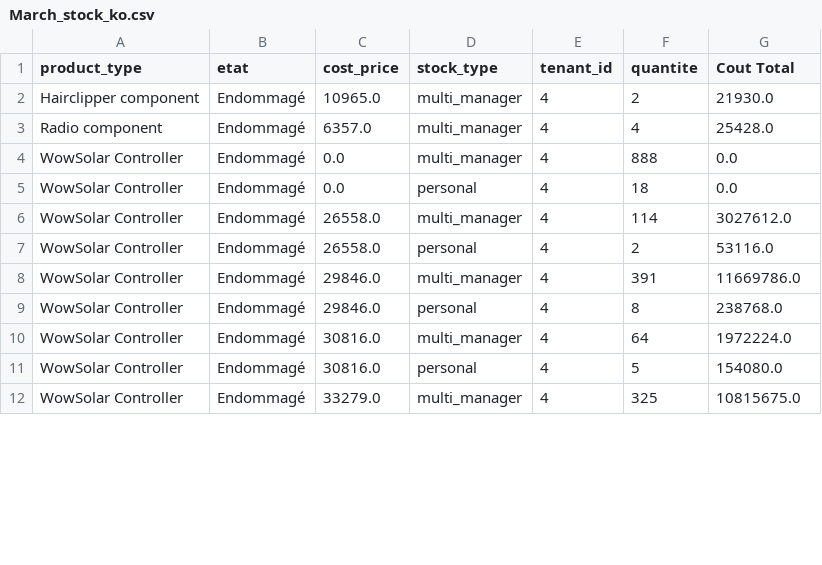
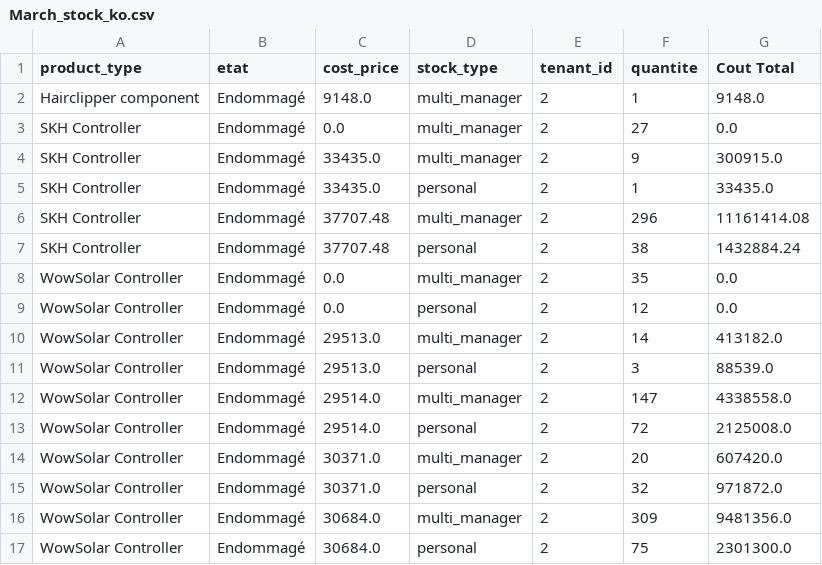
Before and after one commit to 134130U/Inventory_dashboard, a CSV file: history/mali/app_uploaded_files/March_stock_ko.csv, drawn as a sheet; only a part is shown; the diff covers the shown part only.

Commit message:
first refactoring dynamic total and amount

```diff
--- a/history/mali/app_uploaded_files/March_stock_ko.csv
+++ b/history/mali/app_uploaded_files/March_stock_ko.csv
@@ -1,12 +1,17 @@
 product_type,etat,cost_price,stock_type,tenant_id,quantite,Cout Total
-Hairclipper component,Endommagé,10965.0,multi_manager,4,2,21930.0
-Radio component,Endommagé,6357.0,multi_manager,4,4,25428.0
-WowSolar Controller,Endommagé,0.0,multi_manager,4,888,0.0
-WowSolar Controller,Endommagé,0.0,personal,4,18,0.0
-WowSolar Controller,Endommagé,26558.0,multi_manager,4,114,3027612.0
-WowSolar Controller,Endommagé,26558.0,personal,4,2,53116.0
-WowSolar Controller,Endommagé,29846.0,multi_manager,4,391,11669786.0
-WowSolar Controller,Endommagé,29846.0,personal,4,8,238768.0
-WowSolar Controller,Endommagé,30816.0,multi_manager,4,64,1972224.0
-WowSolar Controller,Endommagé,30816.0,personal,4,5,154080.0
-WowSolar Controller,Endommagé,33279.0,multi_manager,4,325,10815675.0
+Hairclipper component,Endommagé,9148.0,multi_manager,2,1,9148.0
+SKH Controller,Endommagé,0.0,multi_manager,2,27,0.0
+SKH Controller,Endommagé,33435.0,multi_manager,2,9,300915.0
+SKH Controller,Endommagé,33435.0,personal,2,1,33435.0
+SKH Controller,Endommagé,37707.48,multi_manager,2,296,11161414.08
+SKH Controller,Endommagé,37707.48,personal,2,38,1432884.24
+WowSolar Controller,Endommagé,0.0,multi_manager,2,35,0.0
+WowSolar Controller,Endommagé,0.0,personal,2,12,0.0
+WowSolar Controller,Endommagé,29513.0,multi_manager,2,14,413182.0
+WowSolar Controller,Endommagé,29513.0,personal,2,3,88539.0
+WowSolar Controller,Endommagé,29514.0,multi_manager,2,147,4338558.0
+WowSolar Controller,Endommagé,29514.0,personal,2,72,2125008.0
+WowSolar Controller,Endommagé,30371.0,multi_manager,2,20,607420.0
+WowSolar Controller,Endommagé,30371.0,personal,2,32,971872.0
+WowSolar Controller,Endommagé,30684.0,multi_manager,2,309,9481356.0
+WowSolar Controller,Endommagé,30684.0,personal,2,75,2301300.0
```
Also changed, not shown: 8 added rows and 42 edited cells elsewhere in this file, data/inventory.csv, history/mali/app_uploaded_files/March_stock_neuf.csv, 22 other files.
